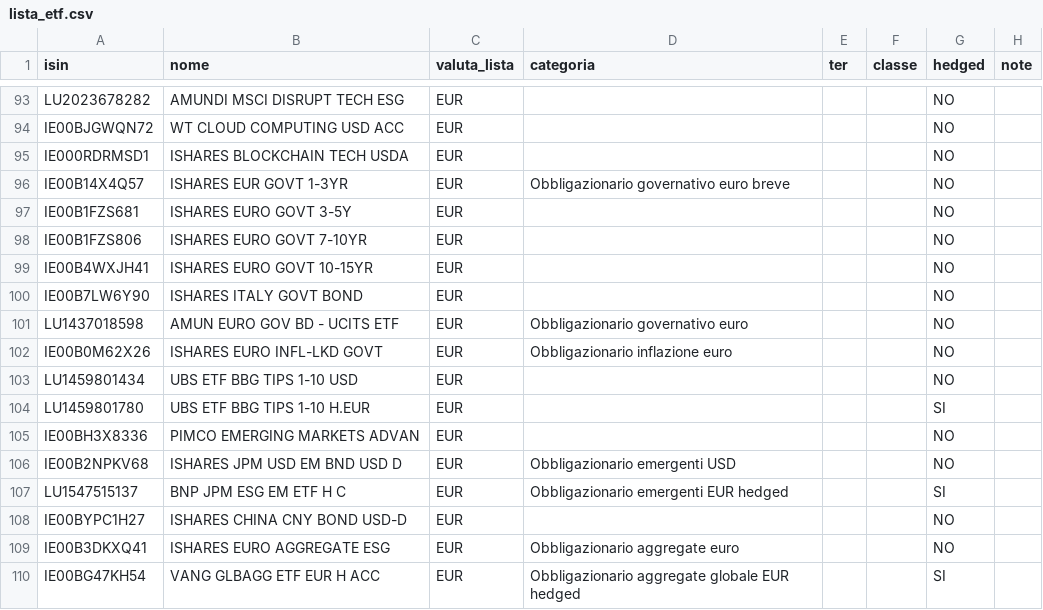
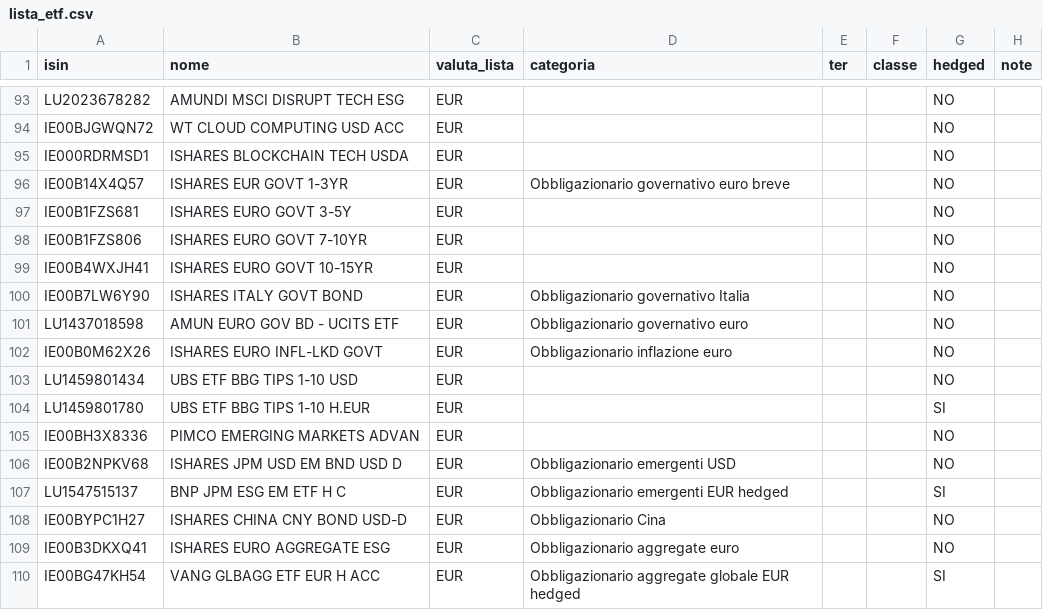
Before and after one commit to brunocottino/Portfoliosuite, a CSV file: data/lista_etf.csv, drawn as a sheet; only a part is shown, gaps mark what is left out; the diff covers the shown part only.

```diff
--- a/data/lista_etf.csv
+++ b/data/lista_etf.csv
@@ -99,3 +99,3 @@ IE00B1FZS806,ISHARES EURO GOVT 7-10YR,EUR,,,,NO,
 IE00B4WXJH41,ISHARES EURO GOVT 10-15YR,EUR,,,,NO,
-IE00B7LW6Y90,ISHARES ITALY GOVT BOND,EUR,,,,NO,
+IE00B7LW6Y90,ISHARES ITALY GOVT BOND,EUR,Obbligazionario governativo Italia,,,NO,
 LU1437018598,AMUN EURO GOV BD - UCITS ETF,EUR,Obbligazionario governativo euro,,,NO,
@@ -107,3 +107,3 @@ IE00B2NPKV68,ISHARES JPM USD EM BND USD D,EUR,Obbligazionario emergenti USD,,,NO
 LU1547515137,BNP JPM ESG EM ETF H C,EUR,Obbligazionario emergenti EUR hedged,,,SI,
-IE00BYPC1H27,ISHARES CHINA CNY BOND USD-D,EUR,,,,NO,
+IE00BYPC1H27,ISHARES CHINA CNY BOND USD-D,EUR,Obbligazionario Cina,,,NO,
 IE00B3DKXQ41,ISHARES EURO AGGREGATE ESG,EUR,Obbligazionario aggregate euro,,,NO,
```
Also changed, not shown: 13 edited cells elsewhere in this file, 4 other files.
